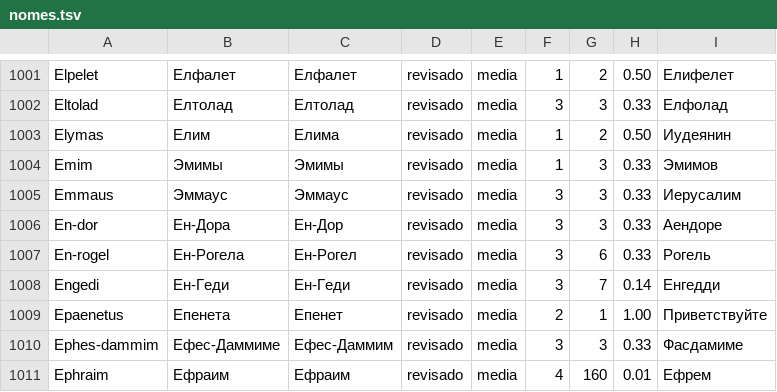
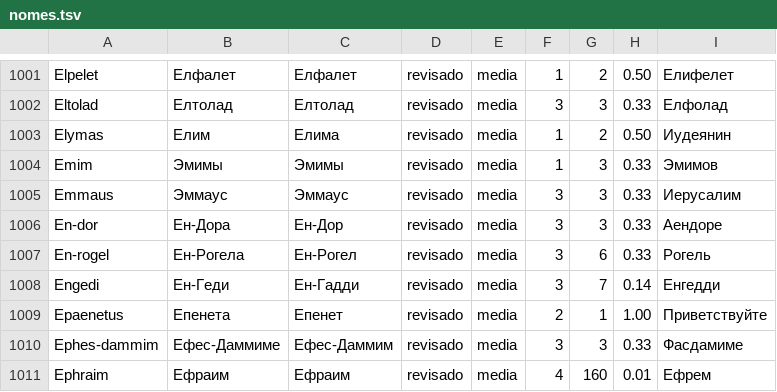
Before and after one commit to alvarosw/sensus, a TSV file: pipeline/ingest/corrections/ru/nomes.tsv, drawn as a sheet; only a part is shown, gaps mark what is left out; the diff covers the shown part only.

Commit message:
Revisão por amostragem em ru: nomes descritivos na forma sinodal (Долина прохожих, Красные двери, Долина полчища Гогова, Ен-Гадди)

```diff
--- a/pipeline/ingest/corrections/ru/nomes.tsv
+++ b/pipeline/ingest/corrections/ru/nomes.tsv
@@ -1007,3 +1007,3 @@ En-dor	Ен-Дора	Ен-Дор	revisado	media	3	3	0.33	Аендоре
 En-rogel	Ен-Рогела	Ен-Рогел	revisado	media	3	6	0.33	Рогель
-Engedi	Ен-Геди	Ен-Геди	revisado	media	3	7	0.14	Енгедди
+Engedi	Ен-Геди	Ен-Гадди	revisado	media	3	7	0.14	Енгедди
 Epaenetus	Епенета	Епенет	revisado	media	2	1	1.00	Приветствуйте
```
Also changed, not shown: 6 edited cells elsewhere in this file, pipeline/ingest/corrections/ru/nomes-manuais.tsv, 1 other file.
